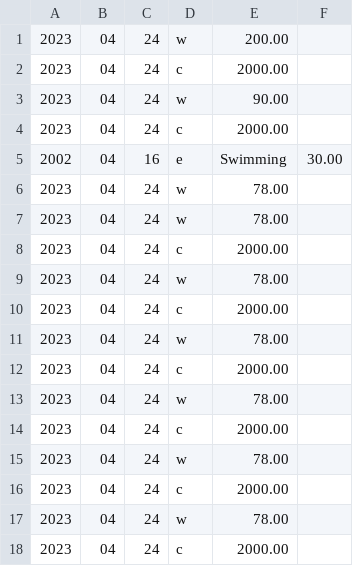
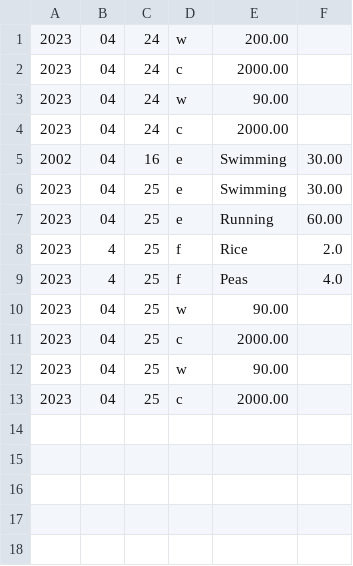
Before and after one commit to OfficialMarvin/WellnessManagerProject, a CSV file: log.csv, drawn as a sheet.

```diff
--- a/log.csv
+++ b/log.csv
@@ -5,14 +5,9 @@
 2002,04,16,e,Swimming,30.00
-2023,04,24,w,78.00
-2023,04,24,w,78.00
-2023,04,24,c,2000.00
-2023,04,24,w,78.00
-2023,04,24,c,2000.00
-2023,04,24,w,78.00
-2023,04,24,c,2000.00
-2023,04,24,w,78.00
-2023,04,24,c,2000.00
-2023,04,24,w,78.00
-2023,04,24,c,2000.00
-2023,04,24,w,78.00
-2023,04,24,c,2000.00
+2023,04,25,e,Swimming,30.00
+2023,04,25,e,Running,60.00
+2023,4,25,f,Rice,2.0
+2023,4,25,f,Peas,4.0
+2023,04,25,w,90.00
+2023,04,25,c,2000.00
+2023,04,25,w,90.00
+2023,04,25,c,2000.00
```
Also changed, not shown: foods.csv, 7 other files.
